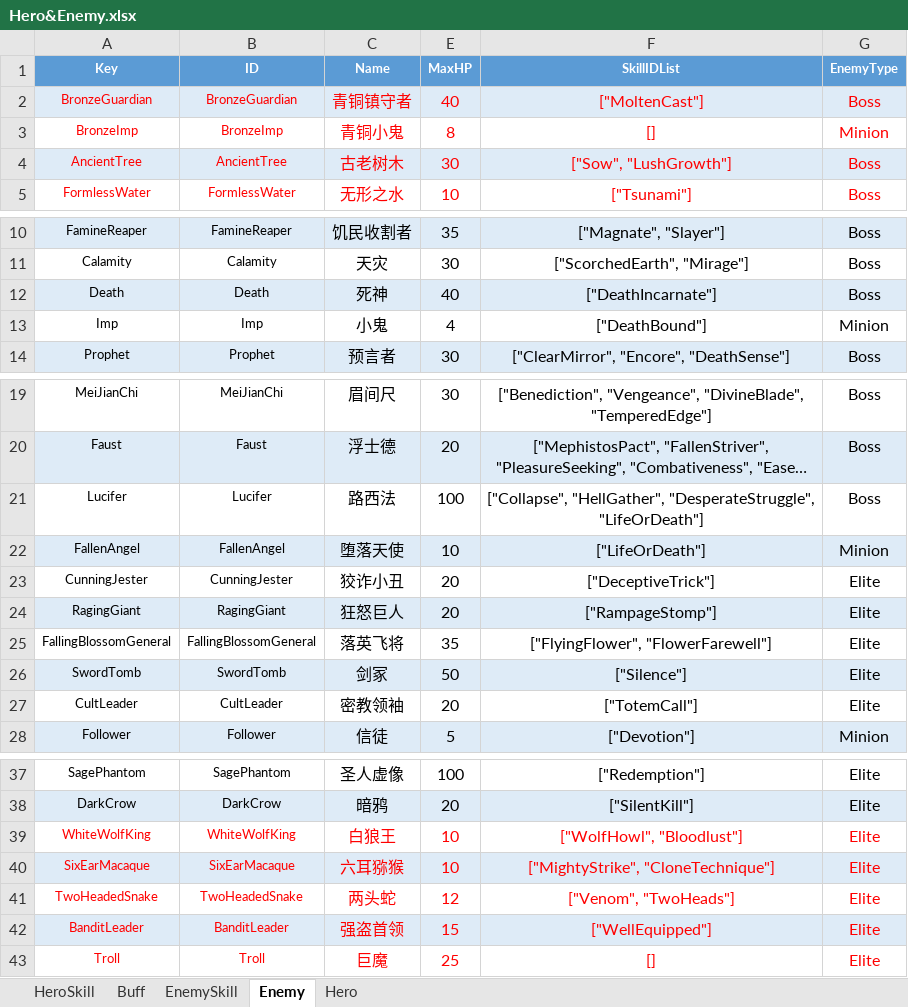
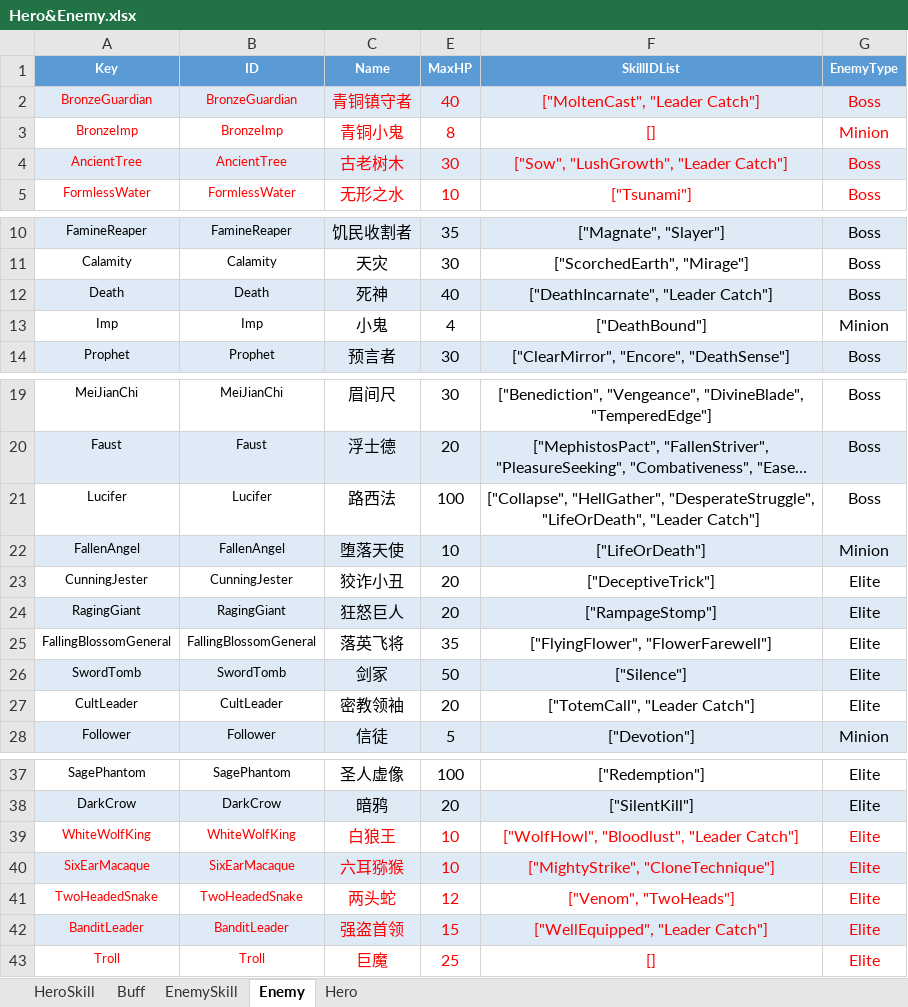
Before and after one commit to hon2200/CCA, an Excel workbook: Src/Assets/StreamingAssets/Common/Tables/Tables/Hero&Enemy.xlsx, sheet Enemy, drawn as a sheet; only a part is shown, gaps mark what is left out; long unchanged cells end in …; values as stored, in another font and other column widths than the file's, no borders; the diff names each change by its address in the sheet, - before the commit and + after, or states it on an @@ line.

Commit message:
Adding two enemy skills

```diff
--- a/Src/Assets/StreamingAssets/Common/Tables/Tables/Hero&Enemy.xlsx (sheet Enemy)
+++ b/Src/Assets/StreamingAssets/Common/Tables/Tables/Hero&Enemy.xlsx (sheet Enemy)
-F2 (SkillIDList): ["MoltenCast"]
+F2 (SkillIDList): ["MoltenCast", "Leader Catch"]
-F4 (SkillIDList): ["Sow", "LushGrowth"]
+F4 (SkillIDList): ["Sow", "LushGrowth", "Leader Catch"]
-F12 (SkillIDList): ["DeathIncarnate"]
+F12 (SkillIDList): ["DeathIncarnate", "Leader Catch"]
-F21 (SkillIDList): …"HellGather", "DesperateStruggle", "LifeOrDeath"]
+F21 (SkillIDList): …"HellGather", "DesperateStruggle", "LifeOrDeath", "Leader Catch"]
-F27 (SkillIDList): ["TotemCall"]
+F27 (SkillIDList): ["TotemCall", "Leader Catch"]
-F39 (SkillIDList): ["WolfHowl", "Bloodlust"]
+F39 (SkillIDList): ["WolfHowl", "Bloodlust", "Leader Catch"]
-F42 (SkillIDList): ["WellEquipped"]
+F42 (SkillIDList): ["WellEquipped", "Leader Catch"]
```
Also changed, not shown: sheet EnemySkill, 4 other files.
